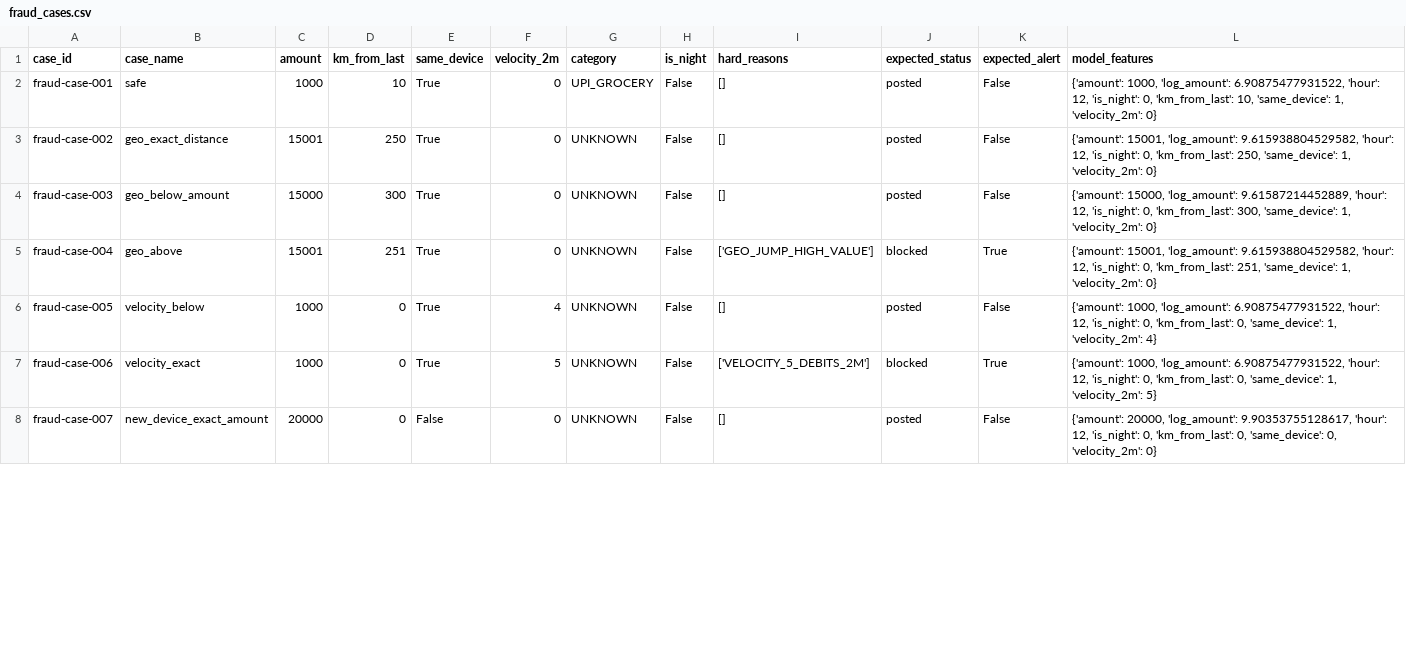
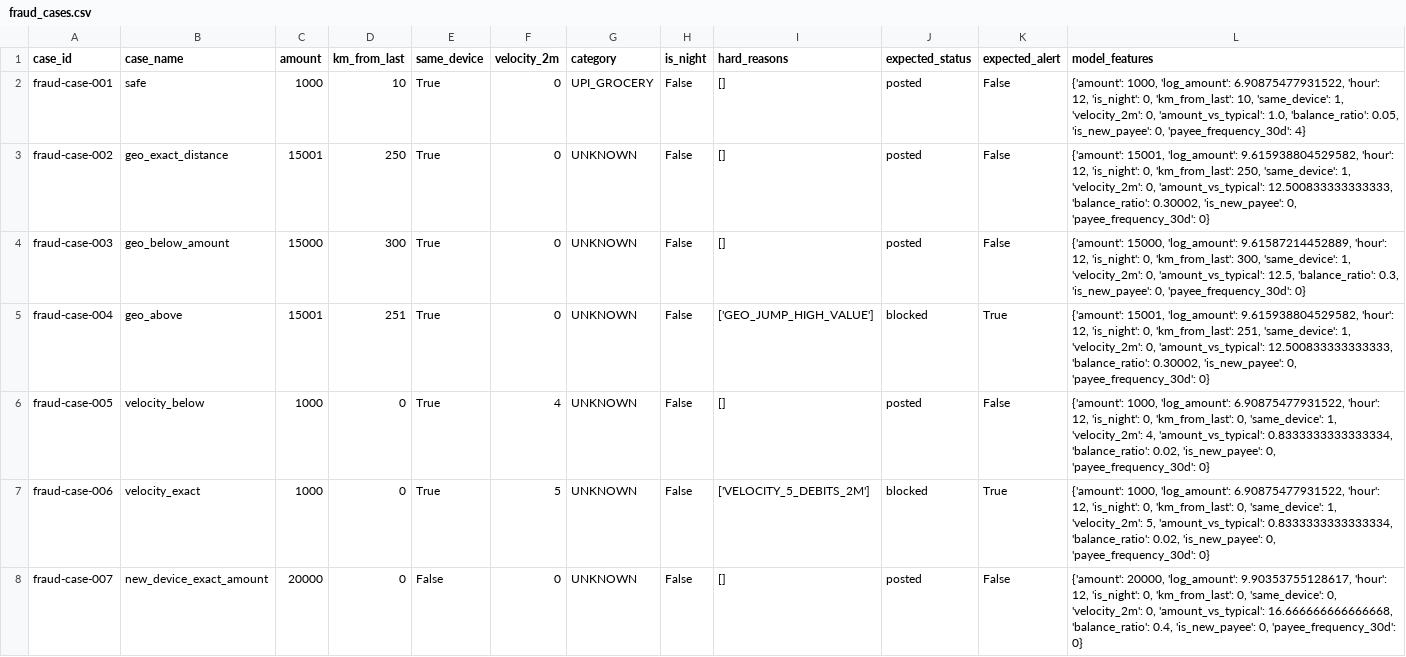
Before and after one commit to Ishaan-Kaneria/MISP_Net_Banking, a CSV file: backend/data/synthetic/fraud_cases.csv, drawn as a sheet; only a part is shown; the diff covers the shown part only.

Commit message:
Strengthen fraud and customer decision models

```diff
--- a/backend/data/synthetic/fraud_cases.csv
+++ b/backend/data/synthetic/fraud_cases.csv
@@ -1,8 +1,8 @@
 case_id,case_name,amount,km_from_last,same_device,velocity_2m,category,is_night,hard_reasons,expected_status,expected_alert,model_features
-fraud-case-001,safe,1000,10,True,0,UPI_GROCERY,False,[],posted,False,"{'amount': 1000, 'log_amount': 6.90875477931522, 'hour': 12, 'is_night': 0, 'km_from_last': 10, 'same_device': 1, 'velocity_2m': 0}"
-fraud-case-002,geo_exact_distance,15001,250,True,0,UNKNOWN,False,[],posted,False,"{'amount': 15001, 'log_amount': 9.615938804529582, 'hour': 12, 'is_night': 0, 'km_from_last': 250, 'same_device': 1, 'velocity_2m': 0}"
-fraud-case-003,geo_below_amount,15000,300,True,0,UNKNOWN,False,[],posted,False,"{'amount': 15000, 'log_amount': 9.61587214452889, 'hour': 12, 'is_night': 0, 'km_from_last': 300, 'same_device': 1, 'velocity_2m': 0}"
-fraud-case-004,geo_above,15001,251,True,0,UNKNOWN,False,['GEO_JUMP_HIGH_VALUE'],blocked,True,"{'amount': 15001, 'log_amount': 9.615938804529582, 'hour': 12, 'is_night': 0, 'km_from_last': 251, 'same_device': 1, 'velocity_2m': 0}"
-fraud-case-005,velocity_below,1000,0,True,4,UNKNOWN,False,[],posted,False,"{'amount': 1000, 'log_amount': 6.90875477931522, 'hour': 12, 'is_night': 0, 'km_from_last': 0, 'same_device': 1, 'velocity_2m': 4}"
-fraud-case-006,velocity_exact,1000,0,True,5,UNKNOWN,False,['VELOCITY_5_DEBITS_2M'],blocked,True,"{'amount': 1000, 'log_amount': 6.90875477931522, 'hour': 12, 'is_night': 0, 'km_from_last': 0, 'same_device': 1, 'velocity_2m': 5}"
-fraud-case-007,new_device_exact_amount,20000,0,False,0,UNKNOWN,False,[],posted,False,"{'amount': 20000, 'log_amount': 9.90353755128617, 'hour': 12, 'is_night': 0, 'km_from_last': 0, 'same_device': 0, 'velocity_2m': 0}"
+fraud-case-001,safe,1000,10,True,0,UPI_GROCERY,False,[],posted,False,"{'amount': 1000, 'log_amount': 6.90875477931522, 'hour': 12, 'is_night': 0, 'km_from_last': 10, 'same_device': 1, 'velocity_2m': 0, 'amount_vs_typical': 1.0, 'balance_ratio': 0.05, 'is_new_payee': 0, 'payee_frequency_30d': 4}"
+fraud-case-002,geo_exact_distance,15001,250,True,0,UNKNOWN,False,[],posted,False,"{'amount': 15001, 'log_amount': 9.615938804529582, 'hour': 12, 'is_night': 0, 'km_from_last': 250, 'same_device': 1, 'velocity_2m': 0, 'amount_vs_typical': 12.500833333333333, 'balance_ratio': 0.30002, 'is_new_payee': 0, 'payee_frequency_30d': 0}"
+fraud-case-003,geo_below_amount,15000,300,True,0,UNKNOWN,False,[],posted,False,"{'amount': 15000, 'log_amount': 9.61587214452889, 'hour': 12, 'is_night': 0, 'km_from_last': 300, 'same_device': 1, 'velocity_2m': 0, 'amount_vs_typical': 12.5, 'balance_ratio': 0.3, 'is_new_payee': 0, 'payee_frequency_30d': 0}"
+fraud-case-004,geo_above,15001,251,True,0,UNKNOWN,False,['GEO_JUMP_HIGH_VALUE'],blocked,True,"{'amount': 15001, 'log_amount': 9.615938804529582, 'hour': 12, 'is_night': 0, 'km_from_last': 251, 'same_device': 1, 'velocity_2m': 0, 'amount_vs_typical': 12.500833333333333, 'balance_ratio': 0.30002, 'is_new_payee': 0, 'payee_frequency_30d': 0}"
+fraud-case-005,velocity_below,1000,0,True,4,UNKNOWN,False,[],posted,False,"{'amount': 1000, 'log_amount': 6.90875477931522, 'hour': 12, 'is_night': 0, 'km_from_last': 0, 'same_device': 1, 'velocity_2m': 4, 'amount_vs_typical': 0.8333333333333334, 'balance_ratio': 0.02, 'is_new_payee': 0, 'payee_frequency_30d': 0}"
+fraud-case-006,velocity_exact,1000,0,True,5,UNKNOWN,False,['VELOCITY_5_DEBITS_2M'],blocked,True,"{'amount': 1000, 'log_amount': 6.90875477931522, 'hour': 12, 'is_night': 0, 'km_from_last': 0, 'same_device': 1, 'velocity_2m': 5, 'amount_vs_typical': 0.8333333333333334, 'balance_ratio': 0.02, 'is_new_payee': 0, 'payee_frequency_30d': 0}"
+fraud-case-007,new_device_exact_amount,20000,0,False,0,UNKNOWN,False,[],posted,False,"{'amount': 20000, 'log_amount': 9.90353755128617, 'hour': 12, 'is_night': 0, 'km_from_last': 0, 'same_device': 0, 'velocity_2m': 0, 'amount_vs_typical': 16.666666666666668, 'balance_ratio': 0.4, 'is_new_payee': 0, 'payee_frequency_30d': 0}"
```
Also changed, not shown: 6 edited cells elsewhere in this file, backend/data/synthetic/fraud_training.csv, 14 other files.
